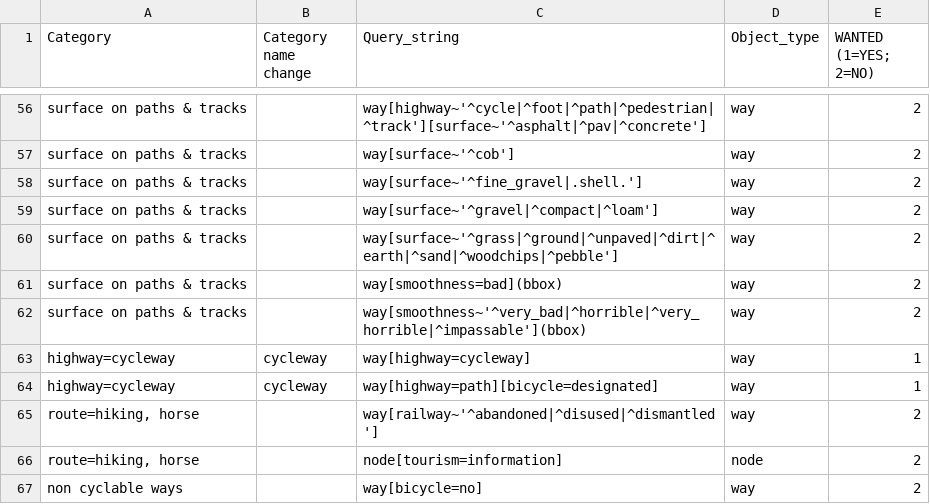
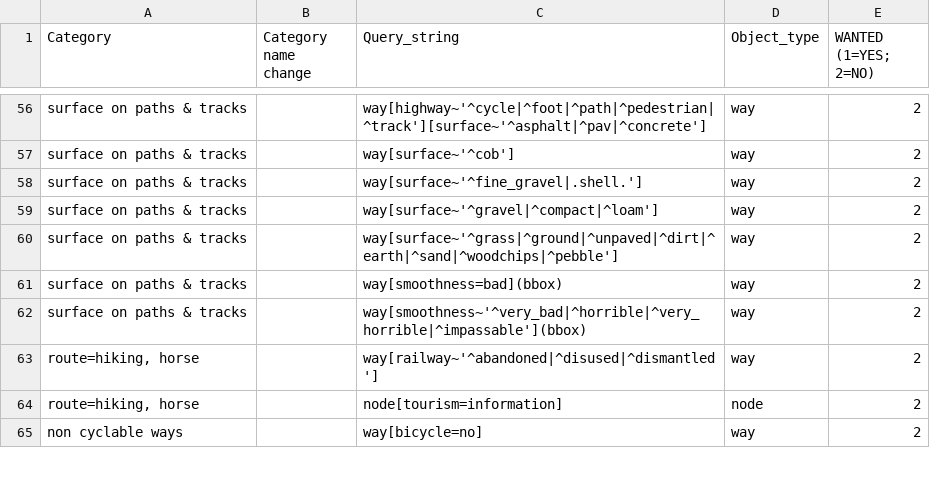
Before and after one commit to maelle/fietsen, a CSV file: data/fietsen_natalie_tags.csv, drawn as a sheet; only a part is shown, gaps mark what is left out; the diff covers the shown part only; the diff names each change by its address in the sheet, - before the commit and + after, or states it on an @@ line.

```diff
--- a/data/fietsen_natalie_tags.csv
+++ b/data/fietsen_natalie_tags.csv
-row 63: highway=cycleway | cycleway | way[highway=cycleway] | way | 1
-row 64: highway=cycleway | cycleway | way[highway=path][bicycle=designated] | way | 1
```
Also changed, not shown: 26 removed rows elsewhere in this file, 4 other files.
